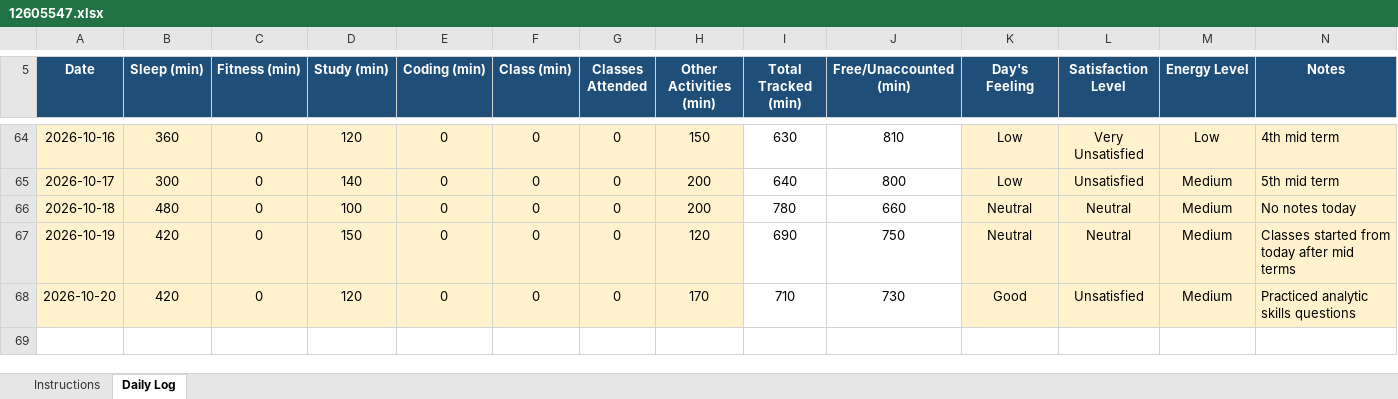
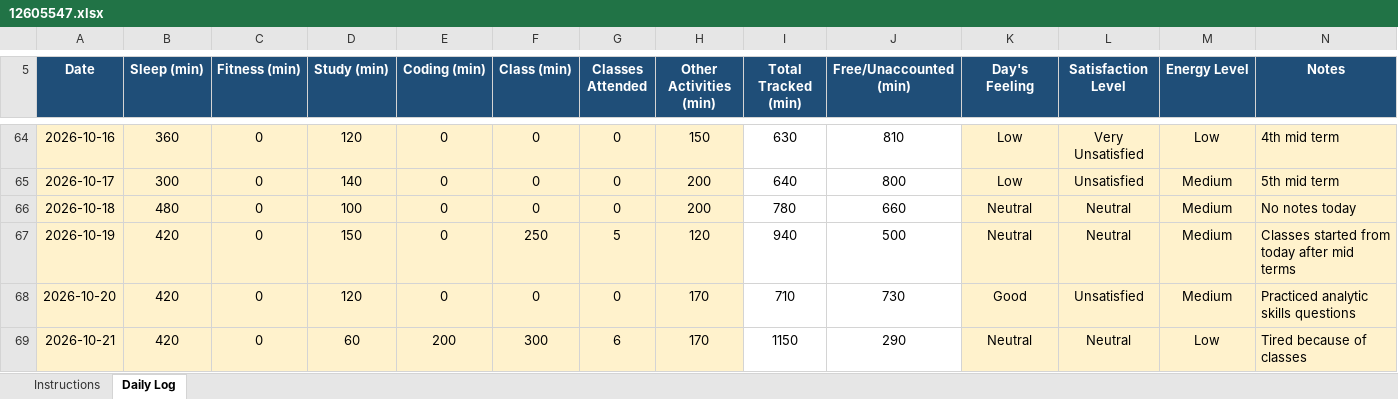
Before and after one commit to VibhorShukla-code/776, an Excel workbook: 12605547.xlsx, sheet Daily Log, drawn as a sheet; only a part is shown, gaps mark what is left out; values as stored, in another font and other column widths than the file's, no borders; conditional formats not drawn; the diff names each change by its address in the sheet, - before the commit and + after, or states it on an @@ line.

Commit message:
File Uploaded On 21/10/2026

```diff
--- a/12605547.xlsx (sheet Daily Log)
+++ b/12605547.xlsx (sheet Daily Log)
-F67 (Class (min)): 0
+F67 (Class (min)): 250
-G67 (Classes Attended): 0
+G67 (Classes Attended): 5
-I67 (Total Tracked (min)): 690
+I67 (Total Tracked (min)): 940
-J67 (Free/Unaccounted (min)): 750
+J67 (Free/Unaccounted (min)): 500
+row 69: 2026-10-21 | 420 | 0 | 60 | 200 | 300 | 6 | 170 | 1150 | 290 | Neutral | Neutral | Low | Tired because of classes
```
